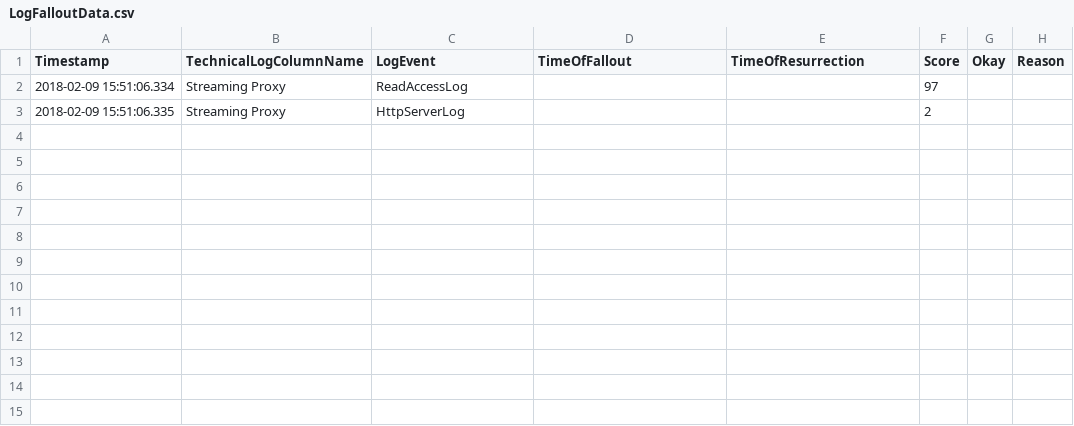
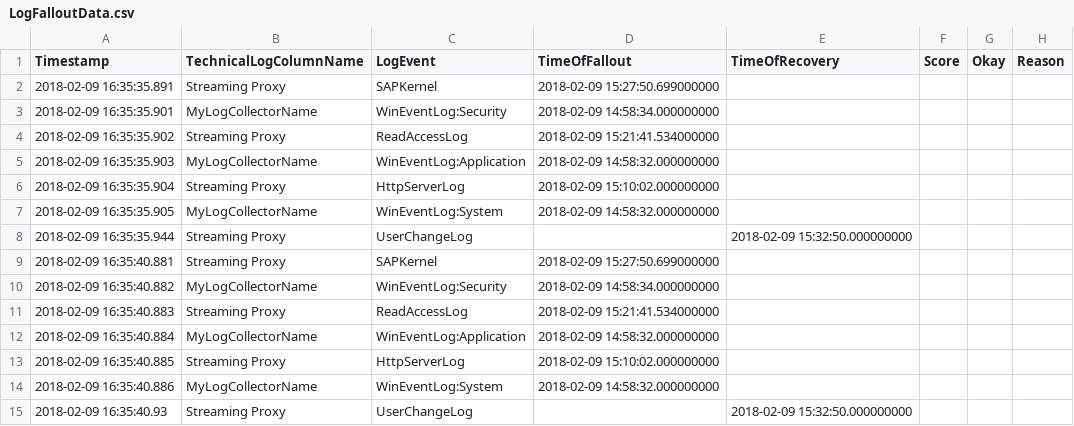
Before and after one commit to ChristianSAP/TestProject, a CSV file: LogFalloutData.csv, drawn as a sheet.

Commit message:
TS, TLCN, LE, ToF, ToR inserted in CSV file successfully. Score, Okay (when recovered) and empty "x" fields missing

```diff
--- a/LogFalloutData.csv
+++ b/LogFalloutData.csv
@@ -1,3 +1,15 @@
-Timestamp;TechnicalLogColumnName;LogEvent;TimeOfFallout;TimeOfResurrection;Score;Okay;Reason
-2018-02-09 15:51:06.334;Streaming Proxy;ReadAccessLog;;;97;
-2018-02-09 15:51:06.335;Streaming Proxy;HttpServerLog;;;2;
+Timestamp;TechnicalLogColumnName;LogEvent;TimeOfFallout;TimeOfRecovery;Score;Okay;Reason
+2018-02-09 16:35:35.891;Streaming Proxy;SAPKernel;2018-02-09 15:27:50.699000000;;;;
+2018-02-09 16:35:35.901;MyLogCollectorName;WinEventLog:Security;2018-02-09 14:58:34.000000000;;;;
+2018-02-09 16:35:35.902;Streaming Proxy;ReadAccessLog;2018-02-09 15:21:41.534000000;;;;
+2018-02-09 16:35:35.903;MyLogCollectorName;WinEventLog:Application;2018-02-09 14:58:32.000000000;;;;
+2018-02-09 16:35:35.904;Streaming Proxy;HttpServerLog;2018-02-09 15:10:02.000000000;;;;
+2018-02-09 16:35:35.905;MyLogCollectorName;WinEventLog:System;2018-02-09 14:58:32.000000000;;;;
+2018-02-09 16:35:35.944;Streaming Proxy;UserChangeLog;;2018-02-09 15:32:50.000000000;;;
+2018-02-09 16:35:40.881;Streaming Proxy;SAPKernel;2018-02-09 15:27:50.699000000;;;;
+2018-02-09 16:35:40.882;MyLogCollectorName;WinEventLog:Security;2018-02-09 14:58:34.000000000;;;;
+2018-02-09 16:35:40.883;Streaming Proxy;ReadAccessLog;2018-02-09 15:21:41.534000000;;;;
+2018-02-09 16:35:40.884;MyLogCollectorName;WinEventLog:Application;2018-02-09 14:58:32.000000000;;;;
+2018-02-09 16:35:40.885;Streaming Proxy;HttpServerLog;2018-02-09 15:10:02.000000000;;;;
+2018-02-09 16:35:40.886;MyLogCollectorName;WinEventLog:System;2018-02-09 14:58:32.000000000;;;;
+2018-02-09 16:35:40.93;Streaming Proxy;UserChangeLog;;2018-02-09 15:32:50.000000000;;;
```
Also changed, not shown: 6 other files.
